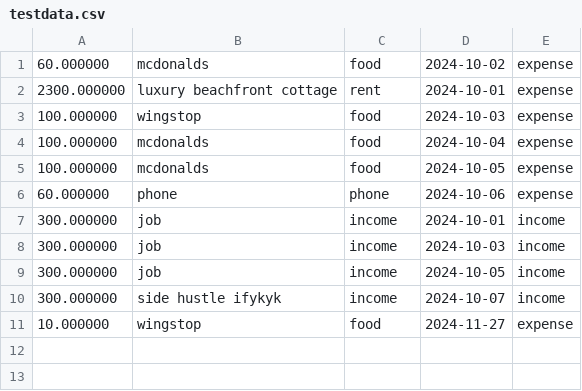
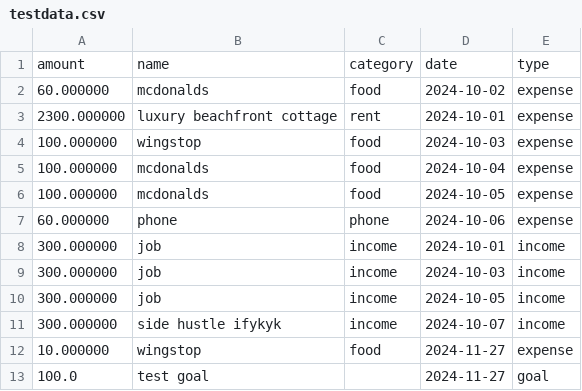
Before and after one commit to B44ken/csc207, a CSV file: testdata.csv, drawn as a sheet.

Commit message:
refactor FileAccess and implement in GoalsView, ExpenseView

```diff
--- a/testdata.csv
+++ b/testdata.csv
@@ -1 +1,2 @@
+amount,name,category,date,type
 60.000000,mcdonalds,food,2024-10-02,expense
@@ -11 +12,2 @@
 10.000000,wingstop,food,2024-11-27,expense
+100.0,test goal,,2024-11-27,goal
```
Also changed, not shown: 12 other files.
